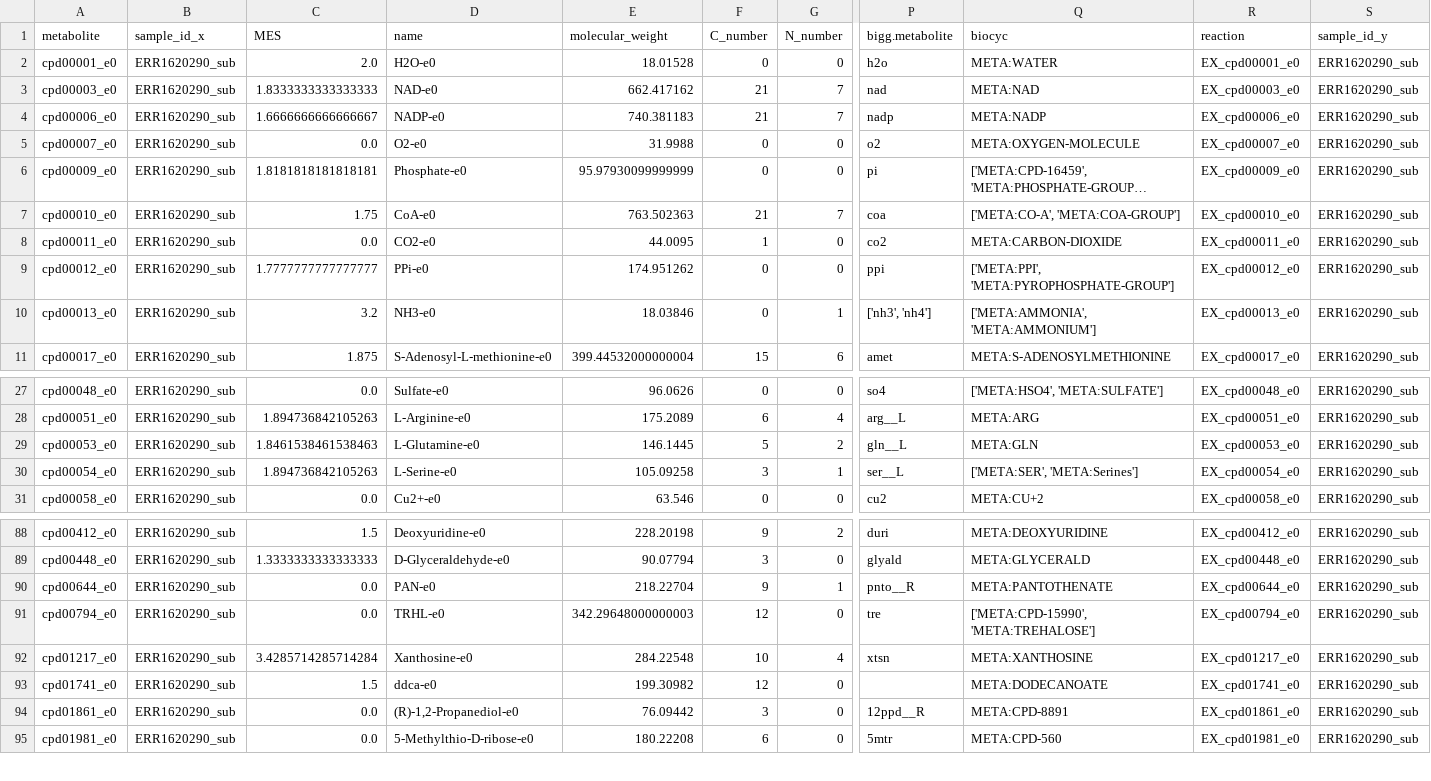
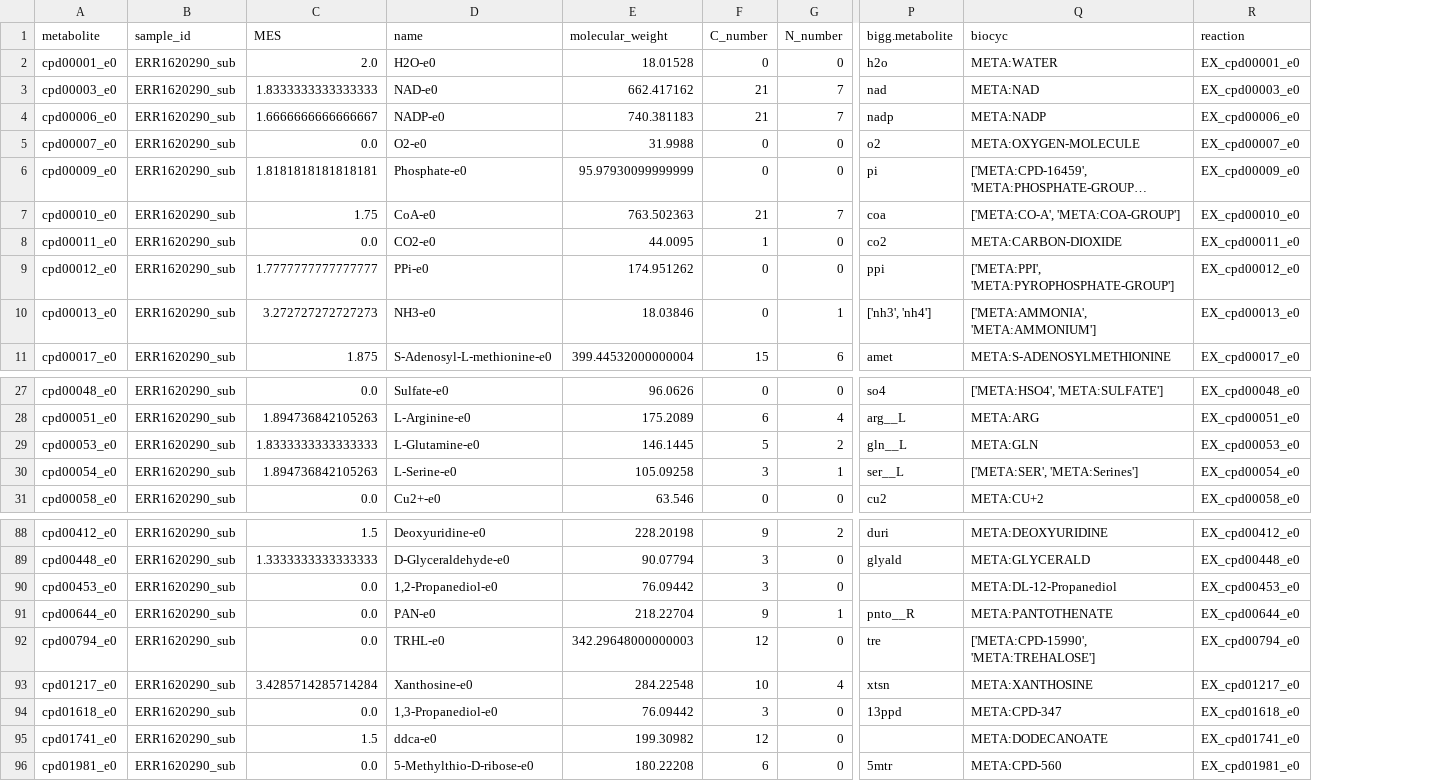
Before and after one commit to vrmarcelino/MetaModels_SummerSchool, a CSV file: Scale_Results/2_Exchanges/ERR1620290_sub_mes.csv, drawn as a sheet; only a part is shown, gaps mark what is left out; long unchanged cells end in …; removed rows and columns are numbered as before the commit, all else as after; rows hold the shown columns only; the diff names each change by its address in the sheet, - before the commit and + after, or states it on an @@ line.

```diff
--- a/Scale_Results/2_Exchanges/ERR1620290_sub_mes.csv
+++ b/Scale_Results/2_Exchanges/ERR1620290_sub_mes.csv
-column S (sample_id_y), rows 2-11: all ERR1620290_sub; rows 27-31: all ERR1620290_sub; rows 88-93: all ERR1620290_sub; row 95: ERR1620290_sub
-B1: sample_id_x
+B1: sample_id
-C10 (MES): 3.2
+C10 (MES): 3.272727272727273
-C29 (MES): 1.8461538461538463
+C29 (MES): 1.8333333333333333
+row 90: cpd00453_e0 | ERR1620290_sub | 0.0 | 1,2-Propanediol-e0 | 76.09442 | 3 | 0 |  | META:DL-12-Propanediol | EX_cpd00453_e0
+row 94: cpd01618_e0 | ERR1620290_sub | 0.0 | 1,3-Propanediol-e0 | 76.09442 | 3 | 0 | 13ppd | META:CPD-347 | EX_cpd01618_e0
-row 94: cpd01861_e0 | ERR1620290_sub | 0.0 | (R)-1,2-Propanediol-e0 | 76.09442 | 3 | 0 | 12ppd__R | META:CPD-8891 | EX_cpd01861_e0 | ERR1620290_sub
```
Also changed, not shown: Scale_Results/2_Exchanges/ERR1620286_sub_mes.csv, Scale_Results/2_Exchanges/ERR1620289_sub_mes.csv, 15 other files.
